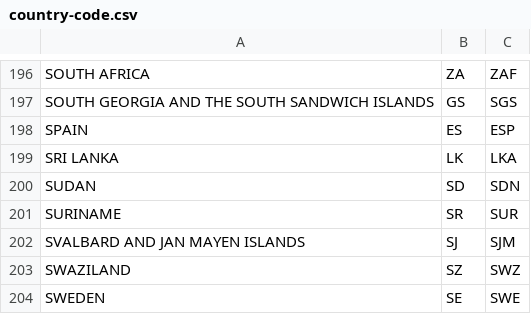
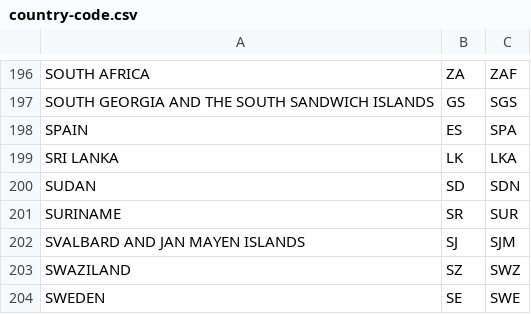
Before and after one commit to kev007/ARTFUL, a CSV file: data-aggregation-tools/country-code.csv, drawn as a sheet; only a part is shown, gaps mark what is left out.

Commit message:
Update country lang mapping for spain

```diff
--- a/data-aggregation-tools/country-code.csv
+++ b/data-aggregation-tools/country-code.csv
@@ -197,3 +197,3 @@ SOUTH AFRICA;ZA;ZAF
 SOUTH GEORGIA AND THE SOUTH SANDWICH ISLANDS;GS;SGS
-SPAIN;ES;ESP
+SPAIN;ES;SPA
 SRI LANKA;LK;LKA
```
Also changed, not shown: 2 other files.
